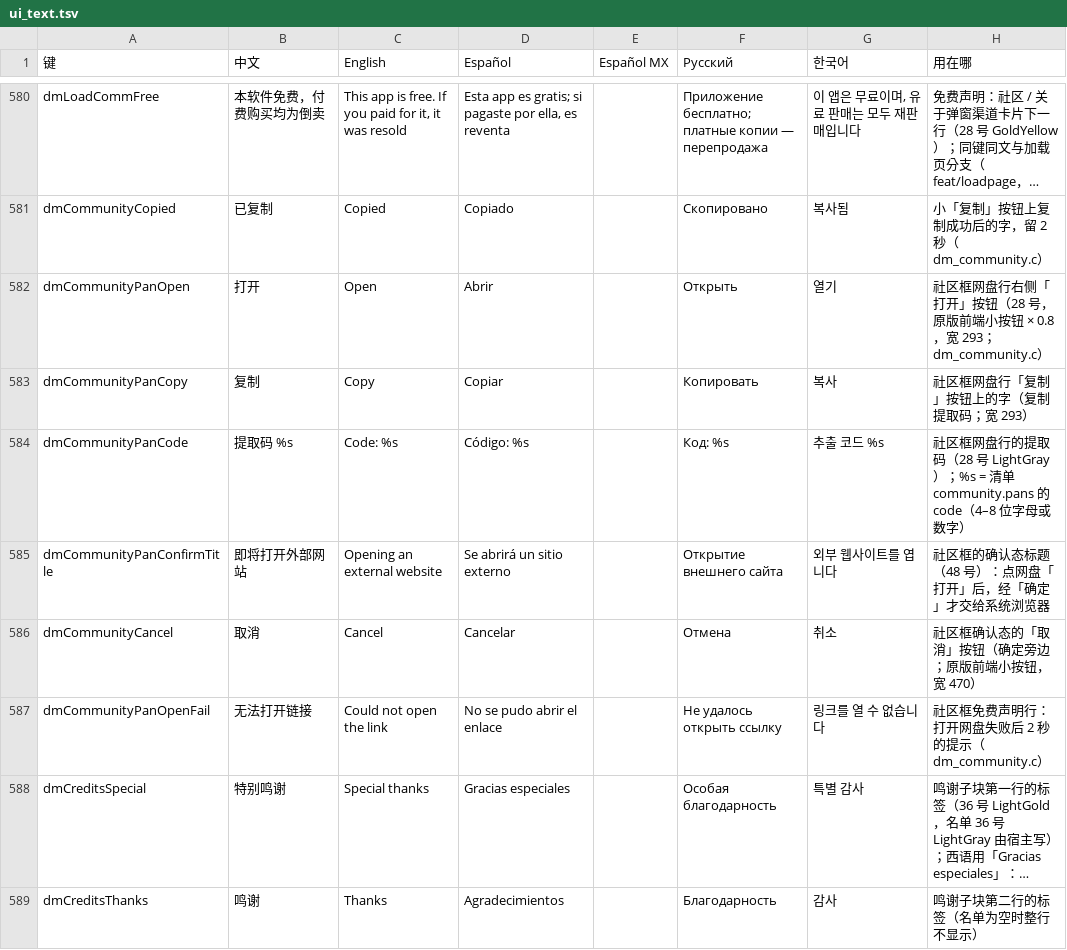
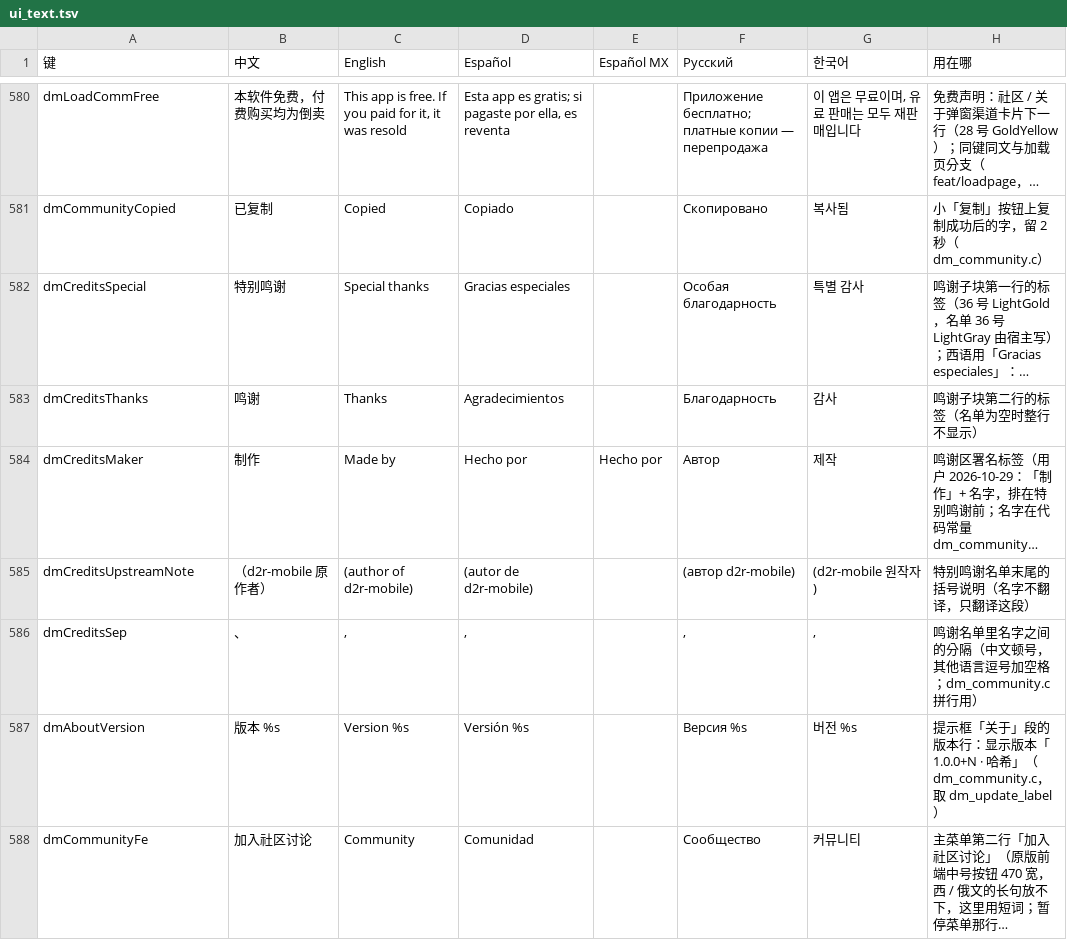
Before and after one commit to augustxxx-debug/d2r-mobile-plus, a TSV file: dm/i18n/ui_text.tsv, drawn as a sheet; only a part is shown, gaps mark what is left out; the shorter side is filled out with more unchanged rows; long unchanged cells end in …; the diff names each change by its address in the sheet, - before the commit and + after, or states it on an @@ line.

Commit message:
Revert "Community box: cloud-drive rows with Open and Copy code, a confirm step, and the missing third channel card"
This reverts commit ce896c1615895493189eac0b9e6851ab7a0343ac.

```diff
--- a/dm/i18n/ui_text.tsv
+++ b/dm/i18n/ui_text.tsv
-row 582: dmCommunityPanOpen | 打开 | Open | Abrir |  | Открыть | 열기 | 社区框网盘行右侧「打开」按钮（28 号，原版前端小按钮 × 0.8，宽 293；dm_community.c）
-row 583: dmCommunityPanCopy | 复制 | Copy | Copiar |  | Копировать | 복사 | 社区框网盘行「复制」按钮上的字（复制提取码；宽 293）
-row 584: dmCommunityPanCode | 提取码 %s | Code: %s | Código: %s |  | Код: %s | 추출 코드 %s | 社区框网盘行的提取码（28 号 LightGray）；%s = 清单 community.pans 的 code（4–8 位字母或数字）
-row 585: dmCommunityPanConfirmTitle | 即将打开外部网站 | Opening an external website | Se abrirá un sitio externo |  | Открытие внешнего сайта | 외부 웹사이트를 엽니다 | 社区框的确认态标题（48 号）：点网盘「打开」后，经「确定」才交给系统浏览器
-row 586: dmCommunityCancel | 取消 | Cancel | Cancelar |  | Отмена | 취소 | 社区框确认态的「取消」按钮（确定旁边；原版前端小按钮，宽 470）
-row 587: dmCommunityPanOpenFail | 无法打开链接 | Could not open the link | No se pudo abrir el enlace |  | Не удалось открыть ссылку | 링크를 열 수 없습니다 | 社区框免费声明行：打开网盘失败后 2 秒的提示（dm_community.c）
```
Also changed, not shown: 9 other files.
